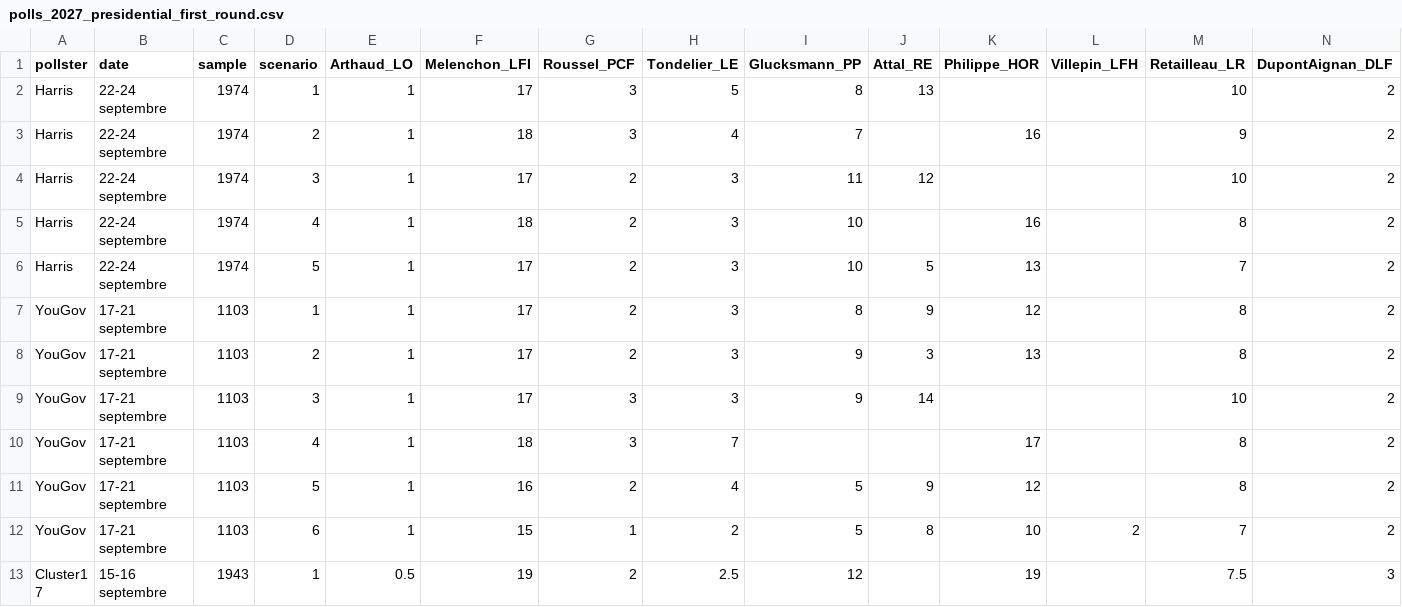
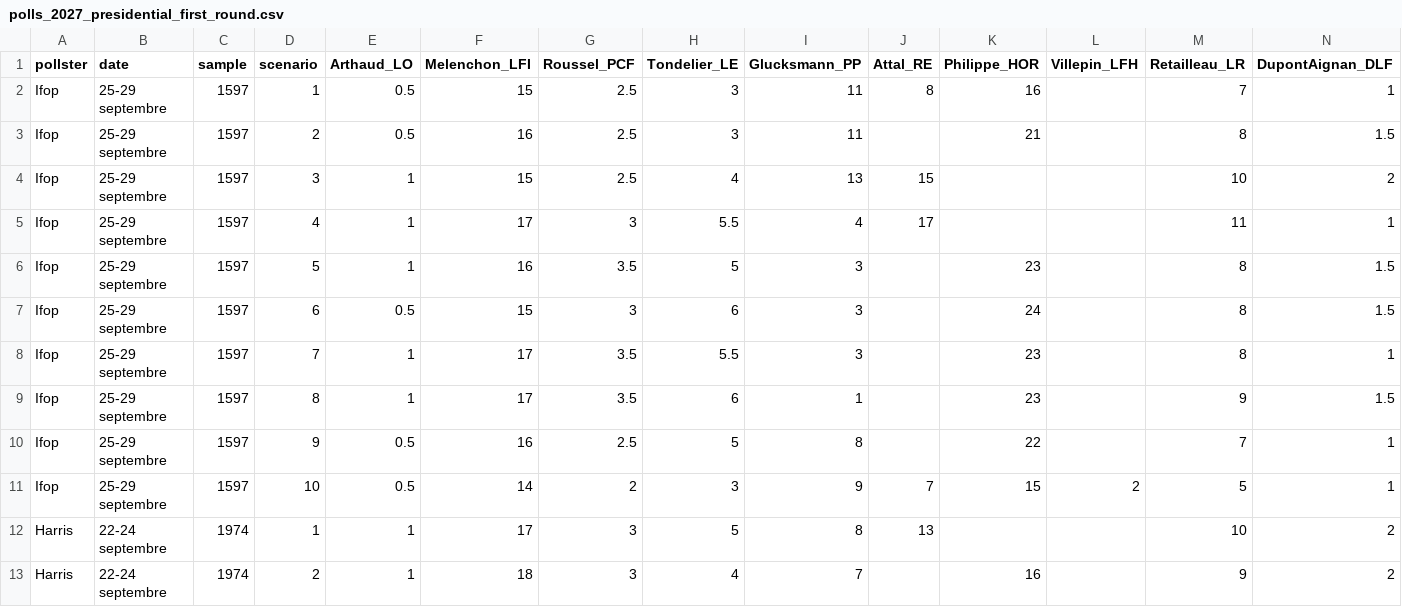
Before and after one commit to agoldhammer/frelec, a CSV file: polls_2027_presidential_first_round.csv, drawn as a sheet; only a part is shown; the shorter side is filled out with more unchanged rows; rows hold the shown columns only; the diff names each change by its address in the sheet, - before the commit and + after, or states it on an @@ line.

```diff
--- a/polls_2027_presidential_first_round.csv
+++ b/polls_2027_presidential_first_round.csv
+row 2: Ifop | 25-29 septembre | 1597 | 1 | 0.5 | 15 | 2.5 | 3 | 11 | 8 | 16 |  | 7 | 1
+row 3: Ifop | 25-29 septembre | 1597 | 2 | 0.5 | 16 | 2.5 | 3 | 11 |  | 21 |  | 8 | 1.5
+row 4: Ifop | 25-29 septembre | 1597 | 3 | 1 | 15 | 2.5 | 4 | 13 | 15 |  |  | 10 | 2
+row 5: Ifop | 25-29 septembre | 1597 | 4 | 1 | 17 | 3 | 5.5 | 4 | 17 |  |  | 11 | 1
+row 6: Ifop | 25-29 septembre | 1597 | 5 | 1 | 16 | 3.5 | 5 | 3 |  | 23 |  | 8 | 1.5
+row 7: Ifop | 25-29 septembre | 1597 | 6 | 0.5 | 15 | 3 | 6 | 3 |  | 24 |  | 8 | 1.5
+row 8: Ifop | 25-29 septembre | 1597 | 7 | 1 | 17 | 3.5 | 5.5 | 3 |  | 23 |  | 8 | 1
+row 9: Ifop | 25-29 septembre | 1597 | 8 | 1 | 17 | 3.5 | 6 | 1 |  | 23 |  | 9 | 1.5
+row 10: Ifop | 25-29 septembre | 1597 | 9 | 0.5 | 16 | 2.5 | 5 | 8 |  | 22 |  | 7 | 1
+row 11: Ifop | 25-29 septembre | 1597 | 10 | 0.5 | 14 | 2 | 3 | 9 | 7 | 15 | 2 | 5 | 1
```
Also changed, not shown: 4 other files.
